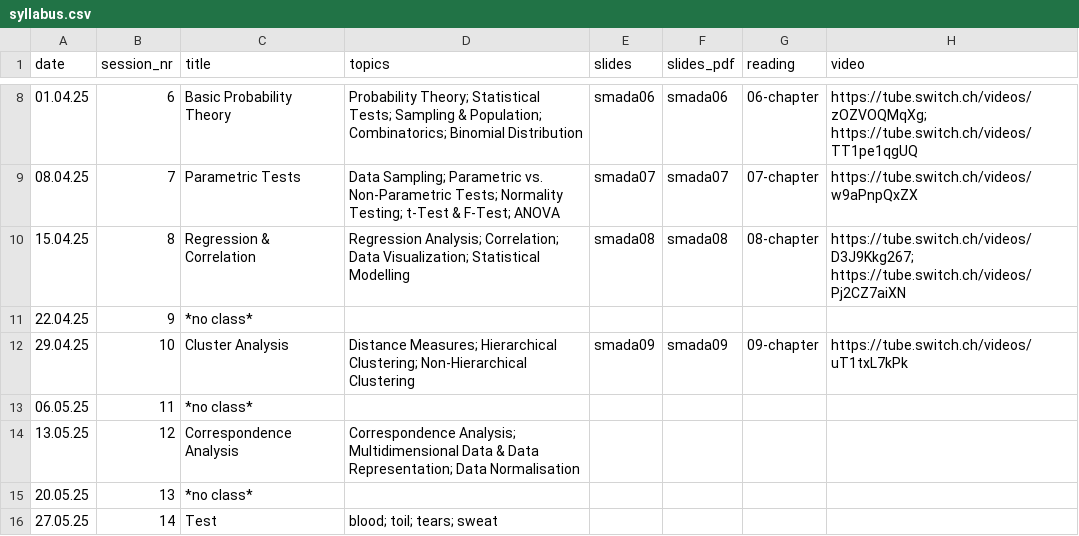
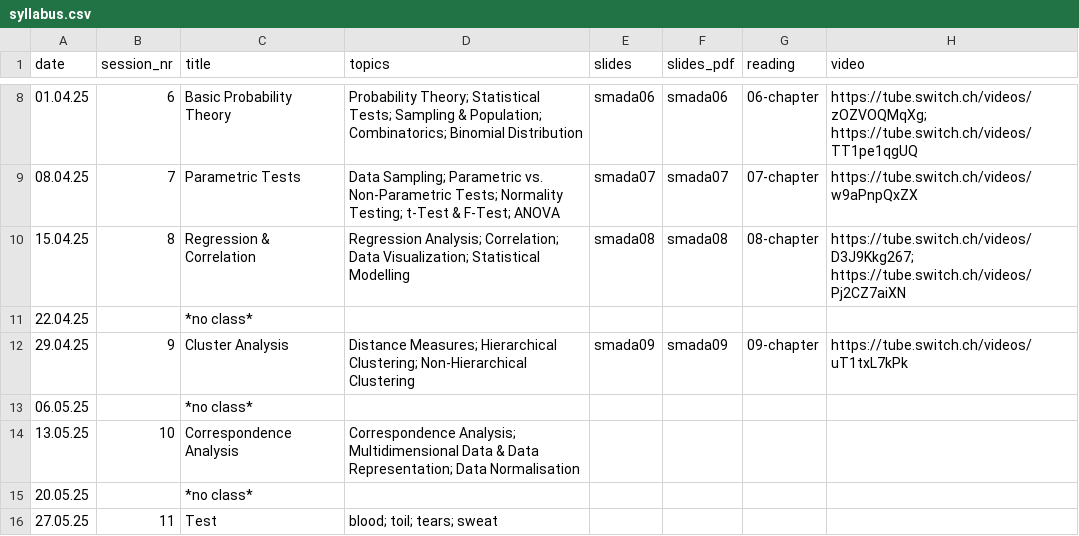
Before and after one commit to BernCoDALab/smada, a CSV file: syllabus.csv, drawn as a sheet; only a part is shown, gaps mark what is left out; the diff names each change by its address in the sheet, - before the commit and + after, or states it on an @@ line.

```diff
--- a/syllabus.csv
+++ b/syllabus.csv
-B11 (session_nr): 9
+B11 (session_nr): (empty)
-B12 (session_nr): 10
+B12 (session_nr): 9
-B13 (session_nr): 11
+B13 (session_nr): (empty)
-B14 (session_nr): 12
+B14 (session_nr): 10
-B15 (session_nr): 13
+B15 (session_nr): (empty)
-B16 (session_nr): 14
+B16 (session_nr): 11
```
Also changed, not shown: 1 other file.
